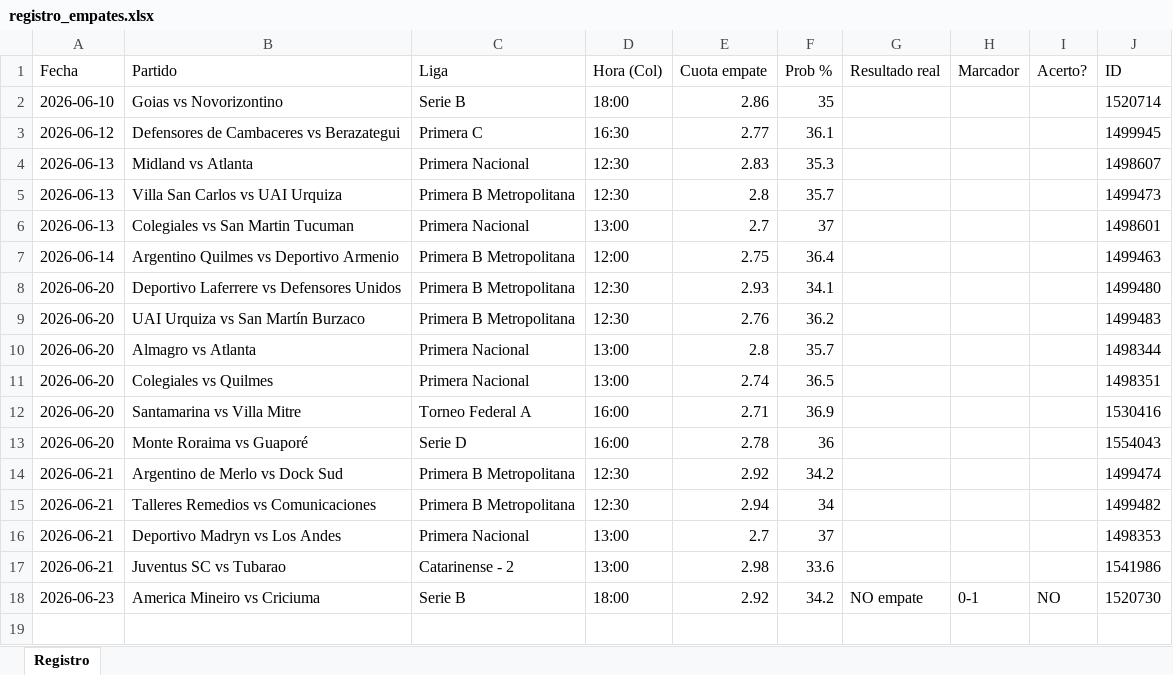
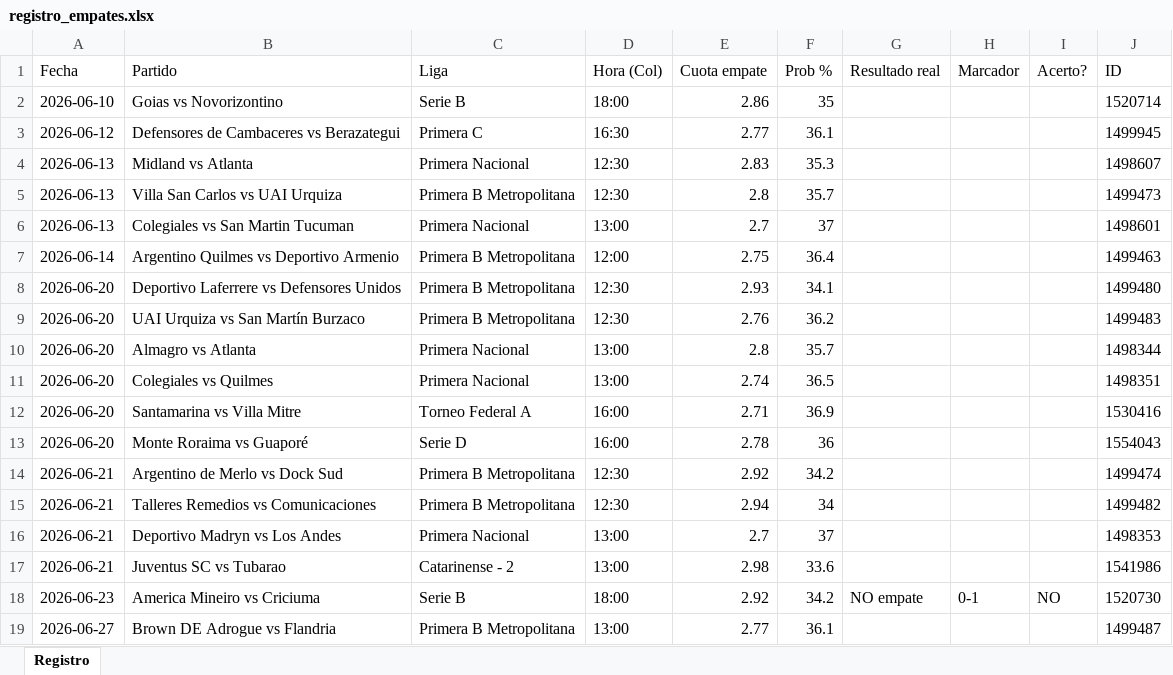
Before and after one commit to locus3000-cmyk/bot-empates, an Excel workbook: registro_empates.xlsx, sheet Registro, drawn as a sheet; values as stored, in another font and other column widths than the file's, no borders; the diff names each change by its address in the sheet, - before the commit and + after, or states it on an @@ line.

Commit message:
Actualizar agenda y registro

```diff
--- a/registro_empates.xlsx (sheet Registro)
+++ b/registro_empates.xlsx (sheet Registro)
+row 19: 2026-06-27 | Brown DE Adrogue vs Flandria | Primera B Metropolitana | 13:00 | 2.77 | 36.1 |  |  |  | 1499487
```
Also changed, not shown: 1 other file.
